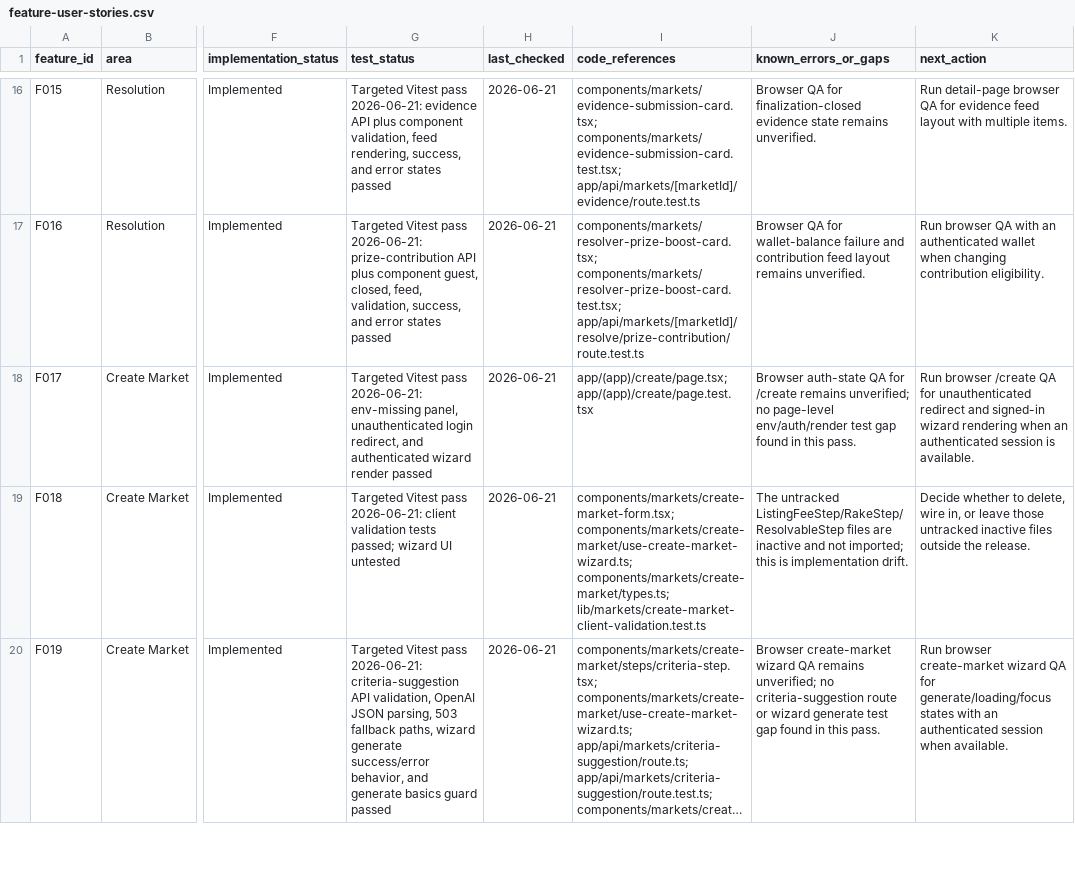
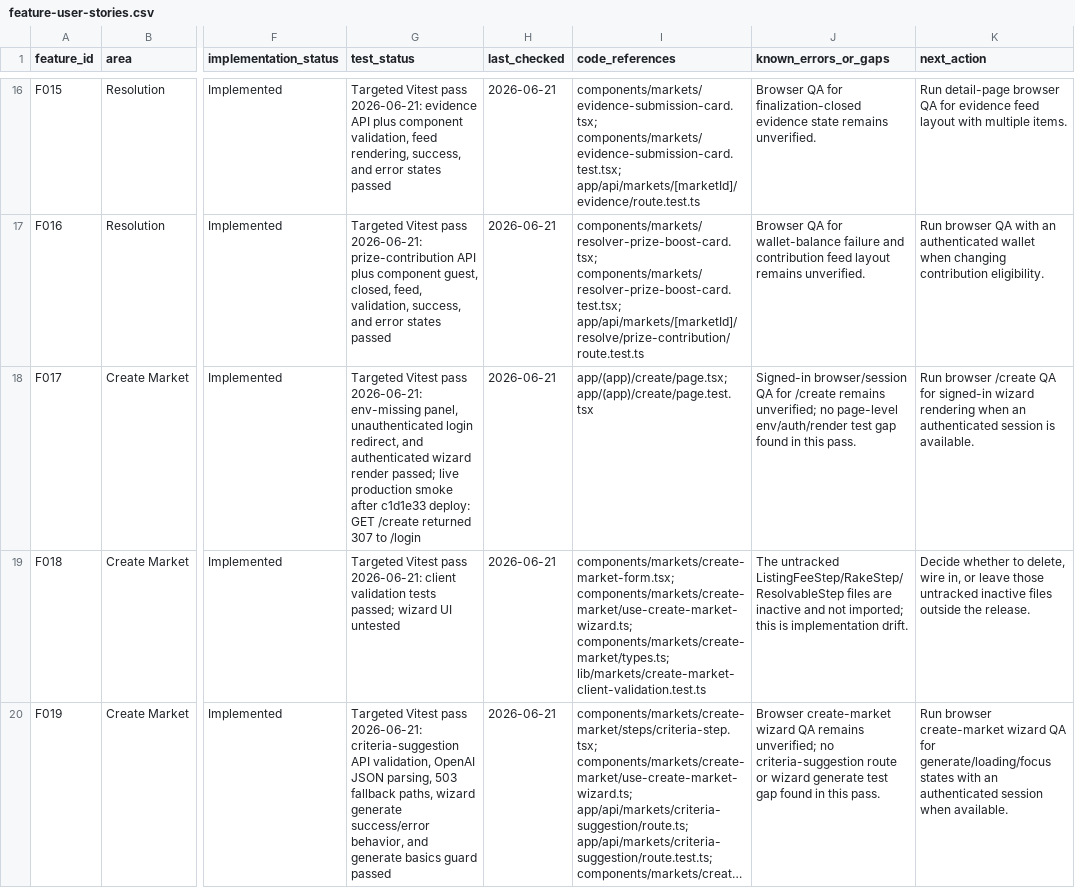
Before and after one commit to mike123456789009/theres-no-chance, a CSV file: docs/qa/feature-user-stories.csv, drawn as a sheet; only a part is shown, gaps mark what is left out; long unchanged cells end in …; the diff names each change by its address in the sheet, - before the commit and + after, or states it on an @@ line.

Commit message:
Document create page deployment smoke
Records the c1d1e33 production deployment, Vercel Ready state, and live /create unauthenticated redirect smoke result for the F017 create-market route QA slice.

Updates the canonical tracker so the remaining F017 gap is limited to signed-in browser/session wizard rendering. User-visible behavior is unchanged.

```diff
--- a/docs/qa/feature-user-stories.csv
+++ b/docs/qa/feature-user-stories.csv
-G18 (test_status): …wizard render passed
+G18 (test_status): …wizard render passed; live production smoke after c1d1e33 deploy: GET /create returned 307 to /login
-J18 (known_errors_or_gaps): Browser auth-state QA for…
+J18 (known_errors_or_gaps): Signed-in browser/session QA for…
-K18 (next_action): …QA for unauthenticated redirect and signed-in wizard…
+K18 (next_action): …QA for signed-in wizard…
```
Also changed, not shown: 1 other file.
